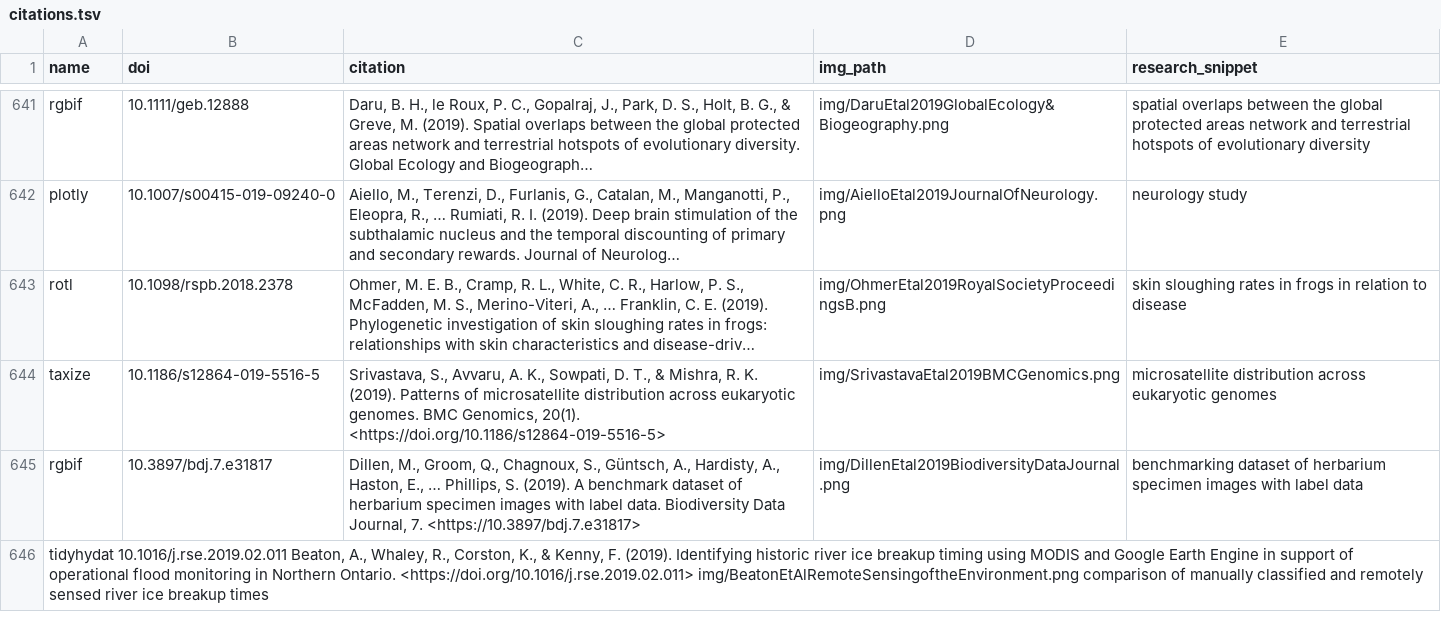
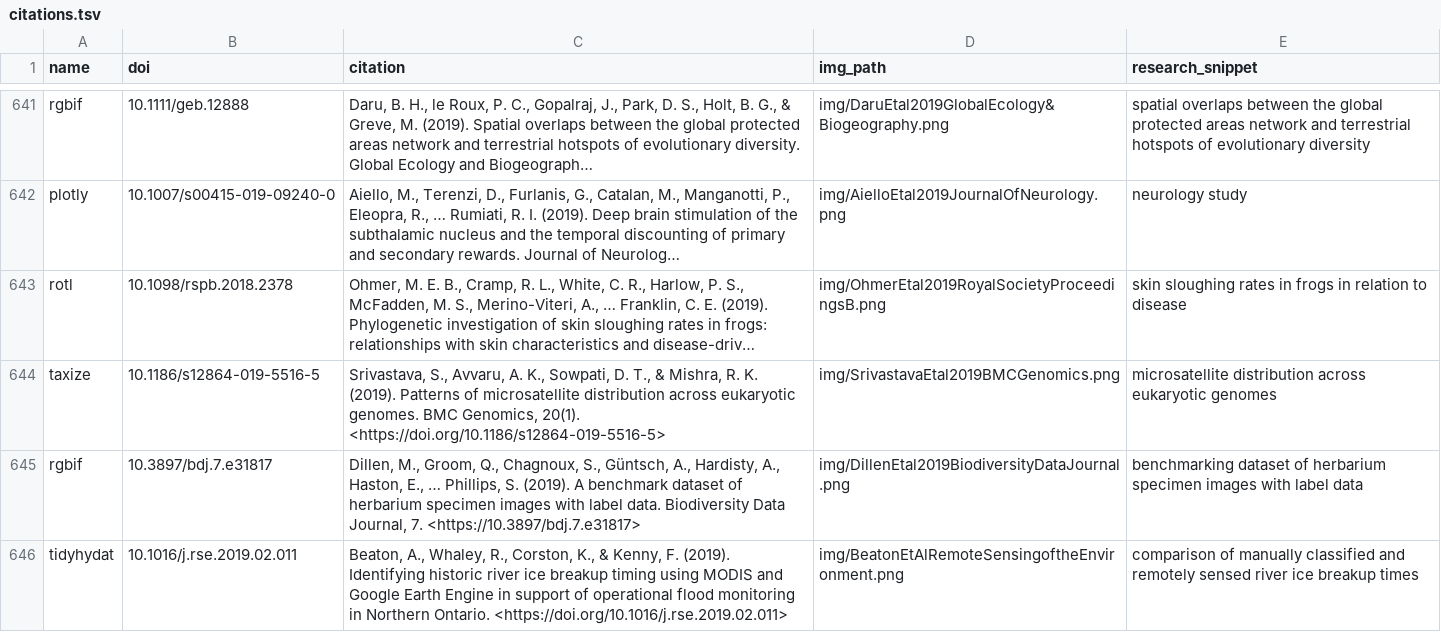
Before and after one commit to ropensci-org/ropensci_citations, a TSV file: citations.tsv, drawn as a sheet; only a part is shown, gaps mark what is left out; long unchanged cells end in …; removed rows and columns are numbered as before the commit, all else as after; the diff names each change by its address in the sheet, - before the commit and + after, or states it on an @@ line.

Commit message:
fix tidyhydat citation tabs

```diff
--- a/citations.tsv
+++ b/citations.tsv
-row 646: tidyhydat 10.1016/j.rse.2019.02.011 Beaton, A., Whaley, R., Corston, K., & Kenny, F. (2019). Identifying historic river ice breakup timing using MODIS and Google Earth Engine in support of operational flood monitoring in Northern Ontario. <https://doi.org/10.1016/j.rse.2019.02.011> img/BeatonEtAlRemoteSensingoftheEnvironment.png comparison of manually classified and remotely sensed river ice breakup times
+row 646: tidyhydat | 10.1016/j.rse.2019.02.011 | Beaton, A., Whaley, R., Corston, K., & Kenny, F. (2019). Identifying historic river ice breakup timing using MODIS and Google Earth Engine in support of operational flood monitoring in Northern Ontario. <https://doi.org/10.1016/j.rse.2019.02.011> | img/BeatonEtAlRemoteSensingoftheEnvironment.png | comparison of manually classified and remotely sensed river ice breakup times
```
